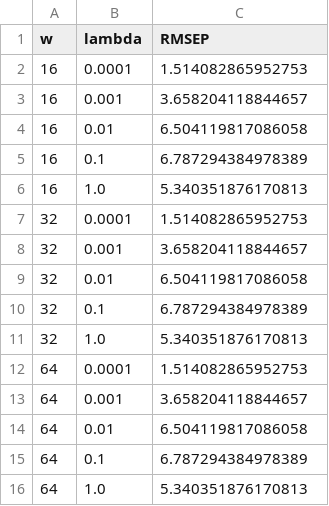
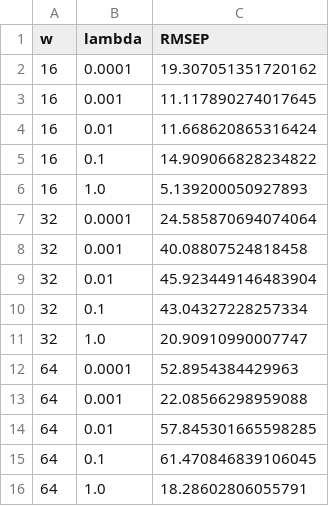
Before and after one commit to dabdul-wahab1988/Federated-Chemometrics, a CSV file: generated_figures_tables/hparam_pds_grid.csv, drawn as a sheet.

Commit message:
feat: complete hyperparameter grid search for PDS, Clipping, and Rounds

```diff
--- a/generated_figures_tables/hparam_pds_grid.csv
+++ b/generated_figures_tables/hparam_pds_grid.csv
@@ -1,16 +1,16 @@
 w,lambda,RMSEP
-16,0.0001,1.514082865952753
-16,0.001,3.658204118844657
-16,0.01,6.504119817086058
-16,0.1,6.787294384978389
-16,1.0,5.340351876170813
-32,0.0001,1.514082865952753
-32,0.001,3.658204118844657
-32,0.01,6.504119817086058
-32,0.1,6.787294384978389
-32,1.0,5.340351876170813
-64,0.0001,1.514082865952753
-64,0.001,3.658204118844657
-64,0.01,6.504119817086058
-64,0.1,6.787294384978389
-64,1.0,5.340351876170813
+16,0.0001,19.307051351720162
+16,0.001,11.117890274017645
+16,0.01,11.668620865316424
+16,0.1,14.909066828234822
+16,1.0,5.139200050927893
+32,0.0001,24.585870694074064
+32,0.001,40.08807524818458
+32,0.01,45.923449146483904
+32,0.1,43.04327228257334
+32,1.0,20.90910990007747
+64,0.0001,52.8954384429963
+64,0.001,22.08566298959088
+64,0.01,57.845301665598285
+64,0.1,61.470846839106045
+64,1.0,18.28602806055791
```
Also changed, not shown: 2 other files.
